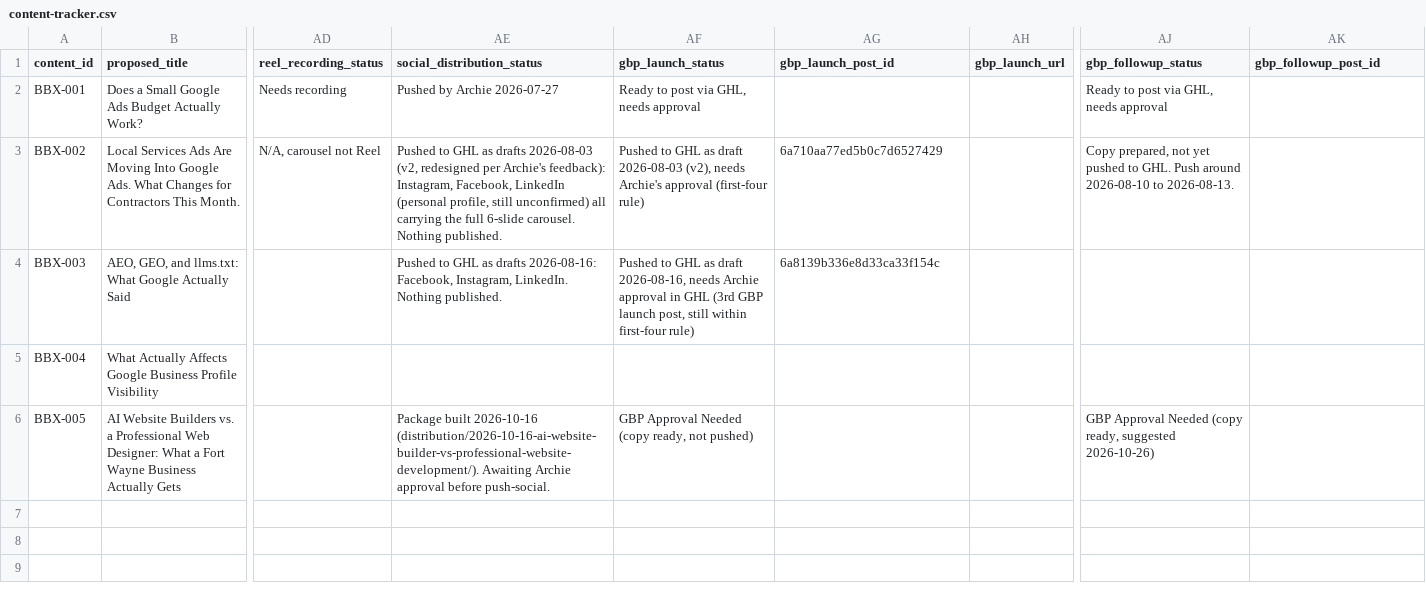
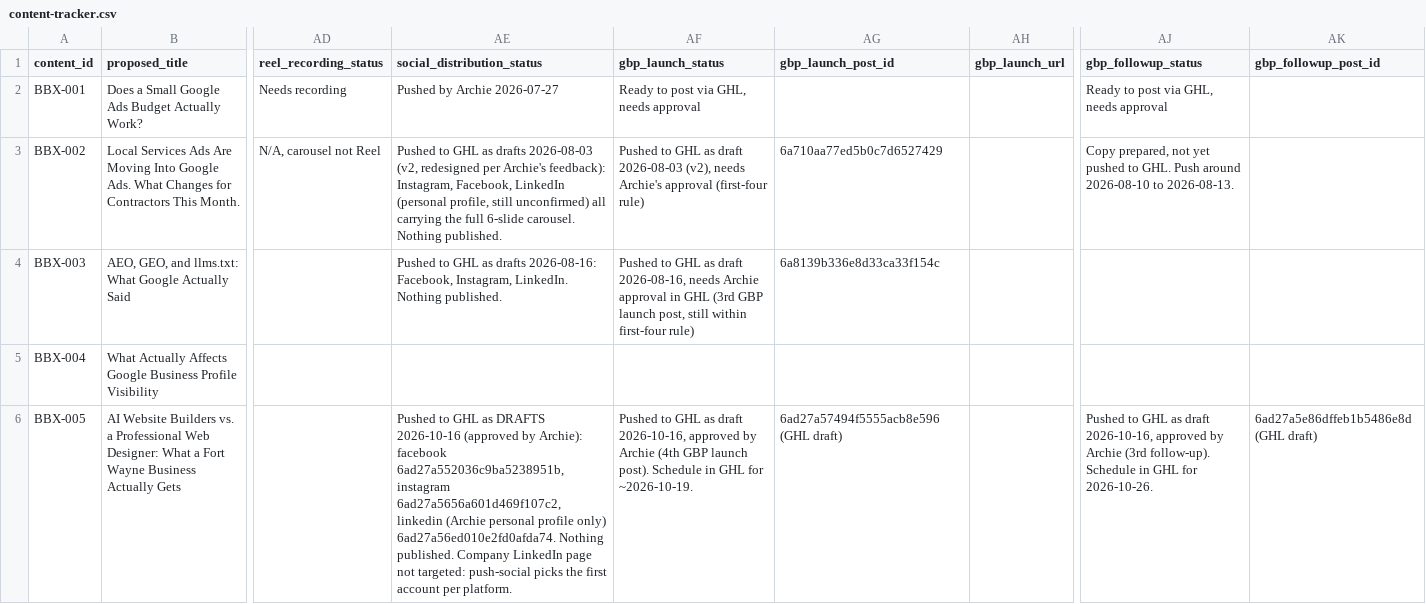
Before and after one commit to BrightboxDigital/brightbox-content-os, a CSV file: clients/brightbox/content-tracker.csv, drawn as a sheet; only a part is shown, gaps mark what is left out; the diff names each change by its address in the sheet, - before the commit and + after, or states it on an @@ line.

```diff
--- a/clients/brightbox/content-tracker.csv
+++ b/clients/brightbox/content-tracker.csv
-AE6 (social_distribution_status): Package built 2026-10-16 (distribution/2026-10-16-ai-website-builder-vs-professional-website-development/). Awaiting Archie approval before push-social.
+AE6 (social_distribution_status): Pushed to GHL as DRAFTS 2026-10-16 (approved by Archie): facebook 6ad27a552036c9ba5238951b, instagram 6ad27a5656a601d469f107c2, linkedin (Archie personal profile only) 6ad27a56ed010e2fd0afda74. Nothing published. Company LinkedIn page not targeted: push-social picks the first account per platform.
-AF6 (gbp_launch_status): GBP Approval Needed (copy ready, not pushed)
+AF6 (gbp_launch_status): Pushed to GHL as draft 2026-10-16, approved by Archie (4th GBP launch post). Schedule in GHL for ~2026-10-19.
-AG6 (gbp_launch_post_id): (empty)
+AG6 (gbp_launch_post_id): 6ad27a57494f5555acb8e596 (GHL draft)
-AJ6 (gbp_followup_status): GBP Approval Needed (copy ready, suggested 2026-10-26)
+AJ6 (gbp_followup_status): Pushed to GHL as draft 2026-10-16, approved by Archie (3rd follow-up). Schedule in GHL for 2026-10-26.
-AK6 (gbp_followup_post_id): (empty)
+AK6 (gbp_followup_post_id): 6ad27a5e86dffeb1b5486e8d (GHL draft)
```
Also changed, not shown: 2 other files.
